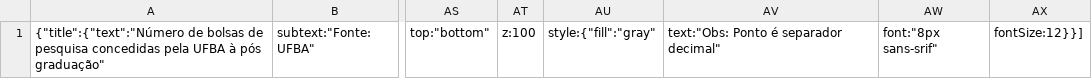
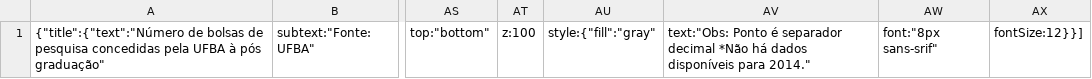
Before and after one commit to cienciadedadosnaep/rs_dados_cienciaetecnologia_pesquisa, a CSV file: data/qt1.csv, drawn as a sheet; only a part is shown, gaps mark what is left out; the diff names each change by its address in the sheet, - before the commit and + after, or states it on an @@ line.

Commit message:
Inclusão do texto "Não há dados disponíveis para 2014"

```diff
--- a/data/qt1.csv
+++ b/data/qt1.csv
-AV1: …é separador decimal"
+AV1: …é separador decimal *Não há dados disponíveis para 2014."
```
Also changed, not shown: data/qt2.csv, 2 other files.
